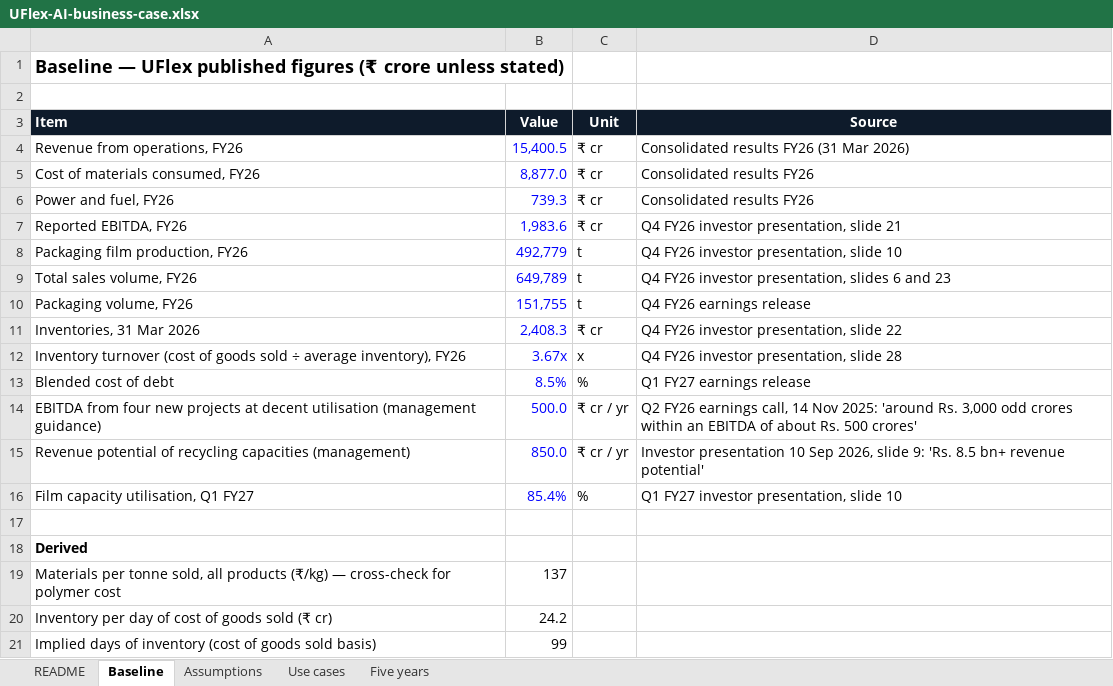
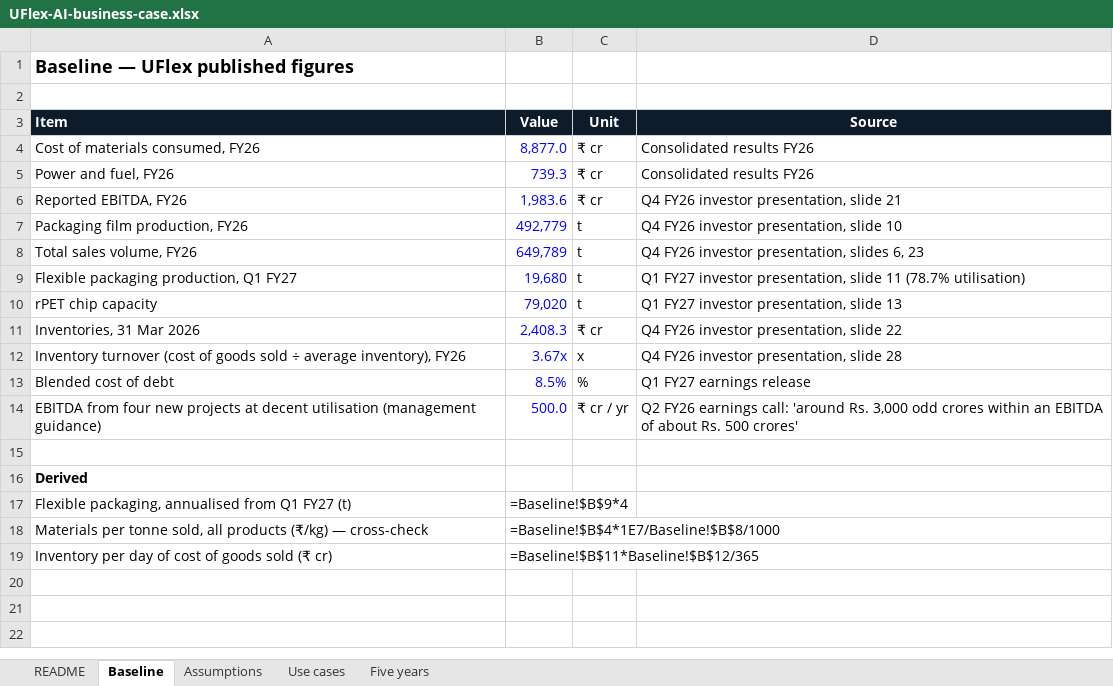
Before and after one commit to waghmaredb/plumb, an Excel workbook: runs/uflex/2026-11-03/UFlex-AI-business-case.xlsx, sheet Baseline, drawn as a sheet; values as stored, in another font and other column widths than the file's, no borders; formulas without a stored value are shown as written; removed rows and columns are numbered as before the commit, all else as after; the diff names each change by its address in the sheet, - before the commit and + after, or states it on an @@ line.

```diff
--- a/runs/uflex/2026-11-03/UFlex-AI-business-case.xlsx (sheet Baseline)
+++ b/runs/uflex/2026-11-03/UFlex-AI-business-case.xlsx (sheet Baseline)
-A1 (Item): …published figures (₹ crore unless stated)
+A1 (Item): …published figures
-row 4: Revenue from operations, FY26 | 15,400.5 | ₹ cr | Consolidated results FY26 (31 Mar 2026)
-D8 (Source): Q4 FY26 investor presentation, slides 6 and 23
+D8 (Source): Q4 FY26 investor presentation, slides 6, 23
-row 10: Packaging volume, FY26 | 151,755 | t | Q4 FY26 earnings release
+row 9: Flexible packaging production, Q1 FY27 | 19,680 | t | Q1 FY27 investor presentation, slide 11 (78.7% utilisation)
+row 10: rPET chip capacity | 79,020 | t | Q1 FY27 investor presentation, slide 13
-D14 (Source): …FY26 earnings call, 14 Nov 2025: 'around Rs.…
+D14 (Source): …FY26 earnings call: 'around Rs.…
-row 15: Revenue potential of recycling capacities (management) | 850.0 | ₹ cr / yr | Investor presentation 10 Sep 2026, slide 9: 'Rs. 8.5 bn+ revenue potential'
-row 16: Film capacity utilisation, Q1 FY27 | 85.4% | % | Q1 FY27 investor presentation, slide 10
-row 19: Materials per tonne sold, all products (₹/kg) — cross-check for polymer cost | 137
+row 17: Flexible packaging, annualised from Q1 FY27 (t) | =Baseline!$B$9*4
+row 18: Materials per tonne sold, all products (₹/kg) — cross-check | =Baseline!$B$4*1E7/Baseline!$B$8/1000
-B19 (Value): 24.2
+B19 (Value): =Baseline!$B$11*Baseline!$B$12/365
-row 21: Implied days of inventory (cost of goods sold basis) | 99
```
Also changed, not shown: sheet Assumptions, sheet Five years, sheet Use cases, sheet README, 7 other files.
